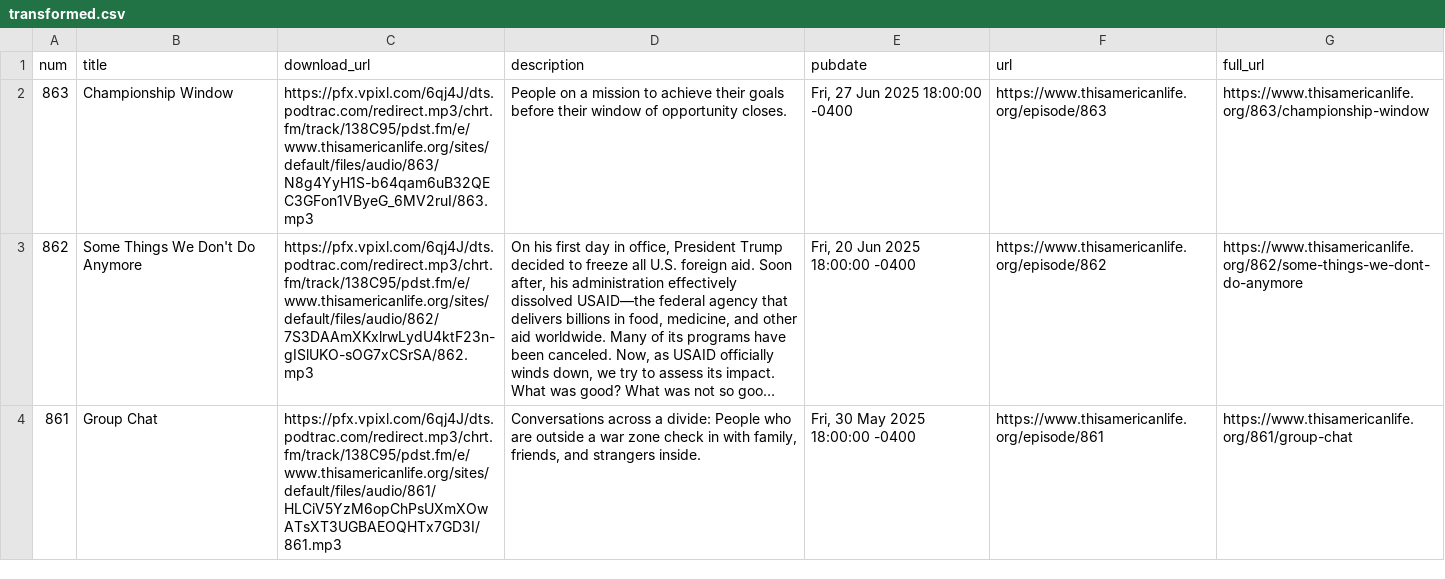
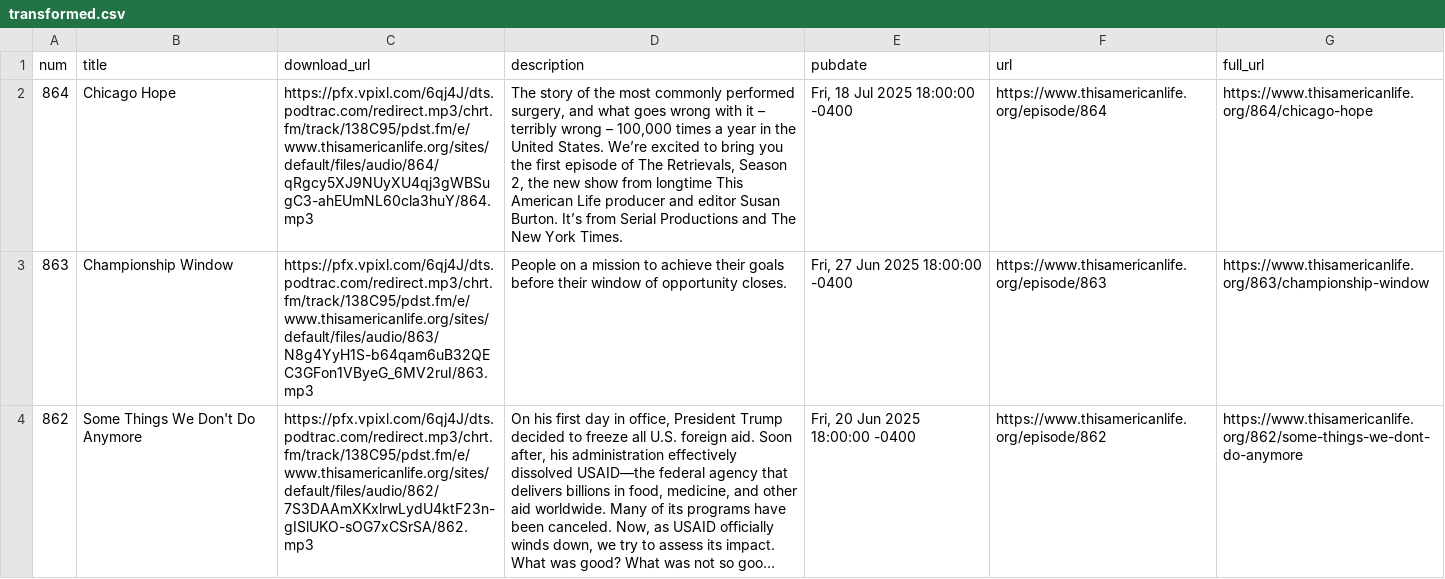
Before and after one commit to dcadata/this-american-life-archive, a CSV file: data/transformed.csv, drawn as a sheet; only a part is shown; the shorter side is filled out with more unchanged rows; long unchanged cells end in …; the diff names each change by its address in the sheet, - before the commit and + after, or states it on an @@ line.

```diff
--- a/data/transformed.csv
+++ b/data/transformed.csv
+row 2: 864 | Chicago Hope | https://pfx.vpixl.com/6qj4J/dts.podtrac.com/redirect.mp3/chrt.fm/track/138C95/pdst.fm/e/www.thisamericanlife.org/sites/default/files/audio/864/qRgcy5XJ9NUyXU4qj3gWBSugC3-ahEUmNL60cla3huY/864.mp3 | The story of the most commonly performed surgery, and what goes wrong with it – terribly wrong – 100,000 times a year in the United States. We’re excited to bring you the first episode of The Retrievals, Season 2, the new show from longtime This American Life producer and editor Susan Burton. It’s from Serial Productions and The New York Times. | Fri, 18 Jul 2025 18:00:00 -0400 | https://www.thisamericanlife.org/episode/864 | https://www.thisamericanlife.org/864/chicago-hope
```
Also changed, not shown: 2 other files.
